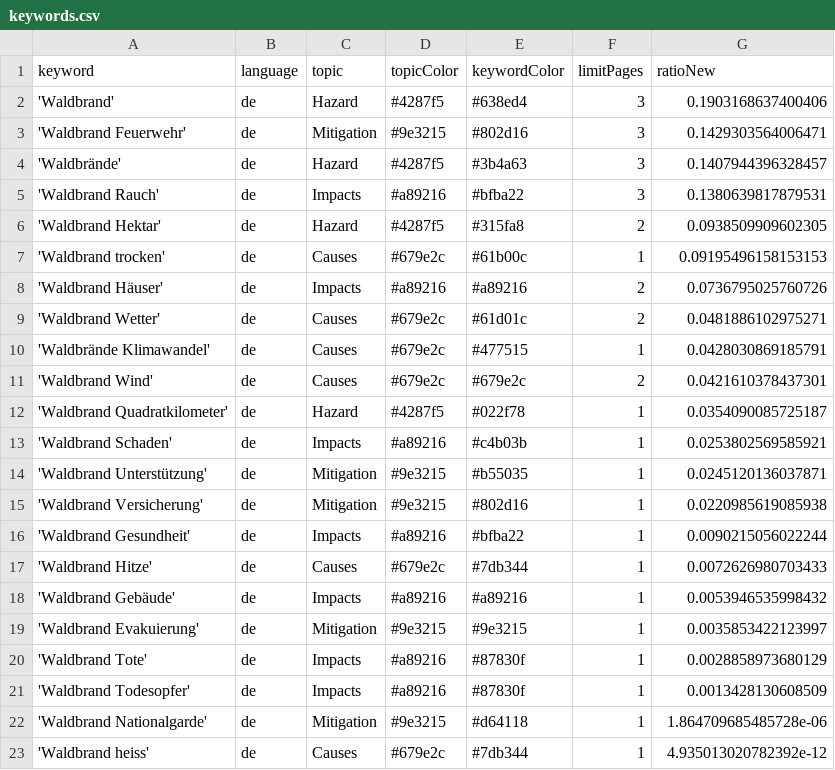
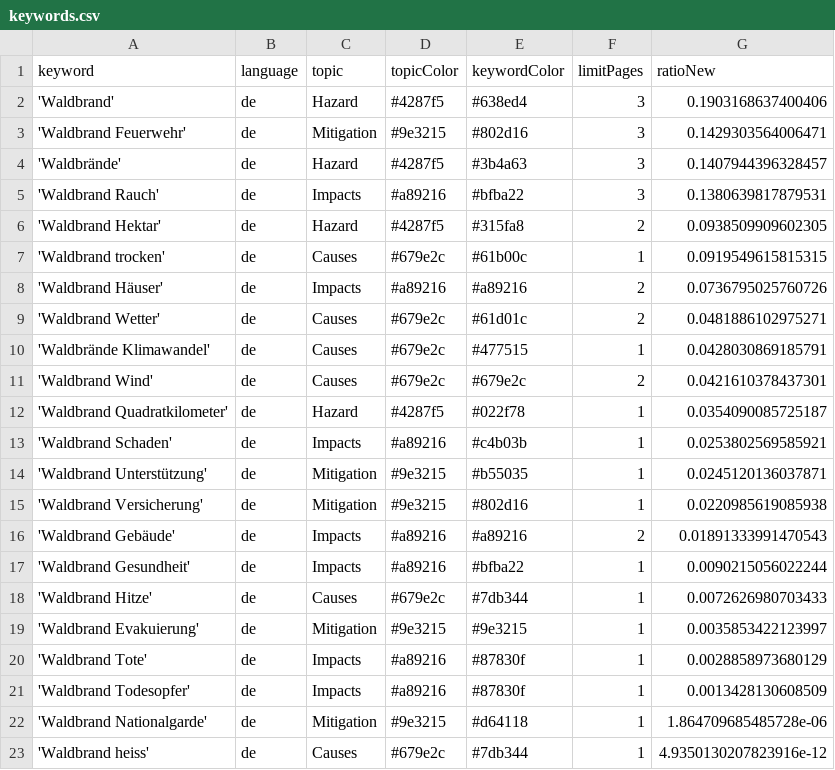
Before and after one commit to a-p312-news/winterIsComing, a CSV file: keywords.csv, drawn as a sheet.

```diff
--- a/keywords.csv
+++ b/keywords.csv
@@ -6,3 +6,3 @@ keyword,language,topic,topicColor,keywordColor,limitPages,ratioNew
 'Waldbrand Hektar',de,Hazard,#4287f5,#315fa8,2,0.0938509909602305
-'Waldbrand trocken',de,Causes,#679e2c,#61b00c,1,0.09195496158153153
+'Waldbrand trocken',de,Causes,#679e2c,#61b00c,1,0.0919549615815315
 'Waldbrand Häuser',de,Impacts,#a89216,#a89216,2,0.0736795025760726
@@ -15,5 +15,5 @@ keyword,language,topic,topicColor,keywordColor,limitPages,ratioNew
 'Waldbrand Versicherung',de,Mitigation,#9e3215,#802d16,1,0.0220985619085938
+'Waldbrand Gebäude',de,Impacts,#a89216,#a89216,2,0.01891333991470543
 'Waldbrand Gesundheit',de,Impacts,#a89216,#bfba22,1,0.0090215056022244
 'Waldbrand Hitze',de,Causes,#679e2c,#7db344,1,0.0072626980703433
-'Waldbrand Gebäude',de,Impacts,#a89216,#a89216,1,0.0053946535998432
 'Waldbrand Evakuierung',de,Mitigation,#9e3215,#9e3215,1,0.0035853422123997
@@ -22,2 +22,2 @@ keyword,language,topic,topicColor,keywordColor,limitPages,ratioNew
 'Waldbrand Nationalgarde',de,Mitigation,#9e3215,#d64118,1,1.864709685485728e-06
-'Waldbrand heiss',de,Causes,#679e2c,#7db344,1,4.935013020782392e-12
+'Waldbrand heiss',de,Causes,#679e2c,#7db344,1,4.9350130207823916e-12
```
Also changed, not shown: csv/news_2026_06.csv.
